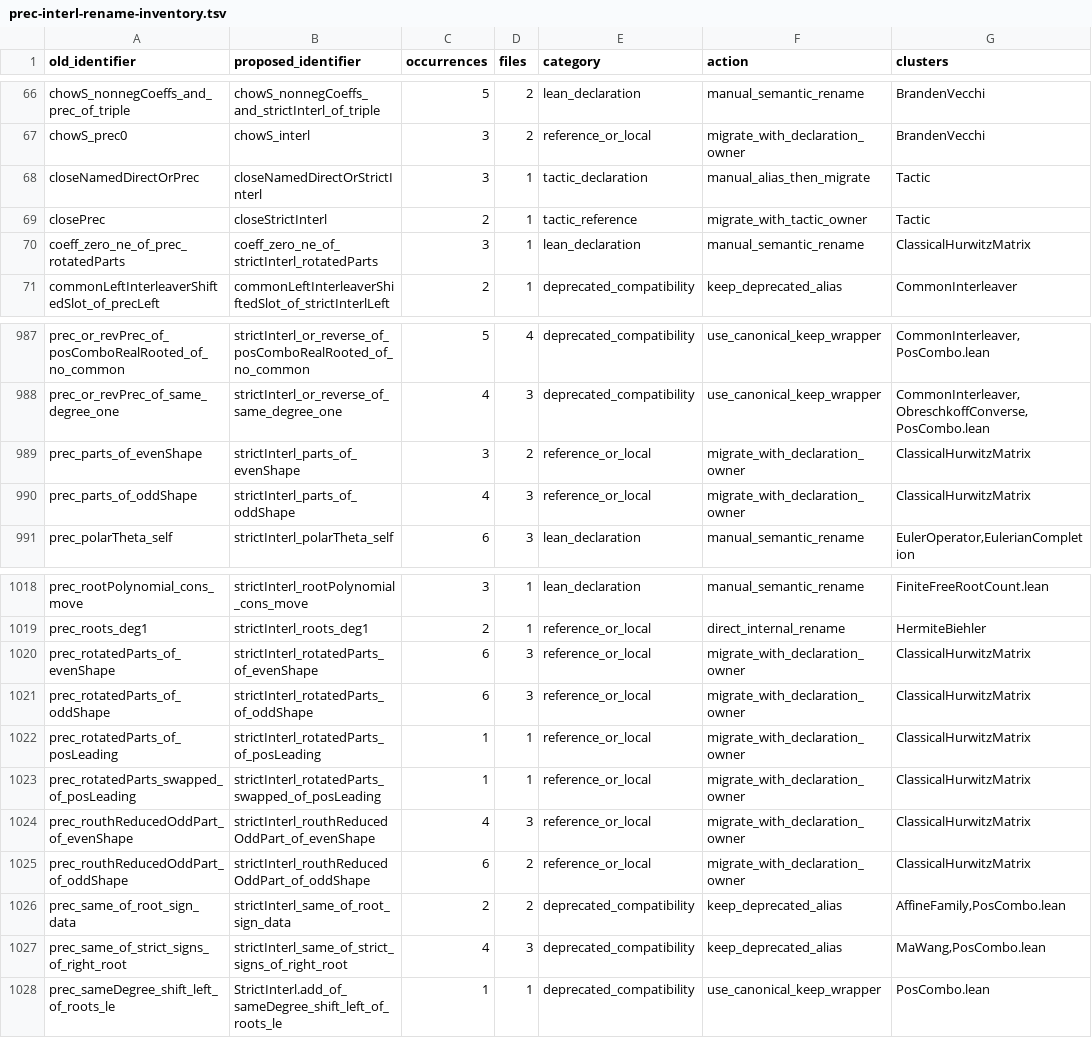
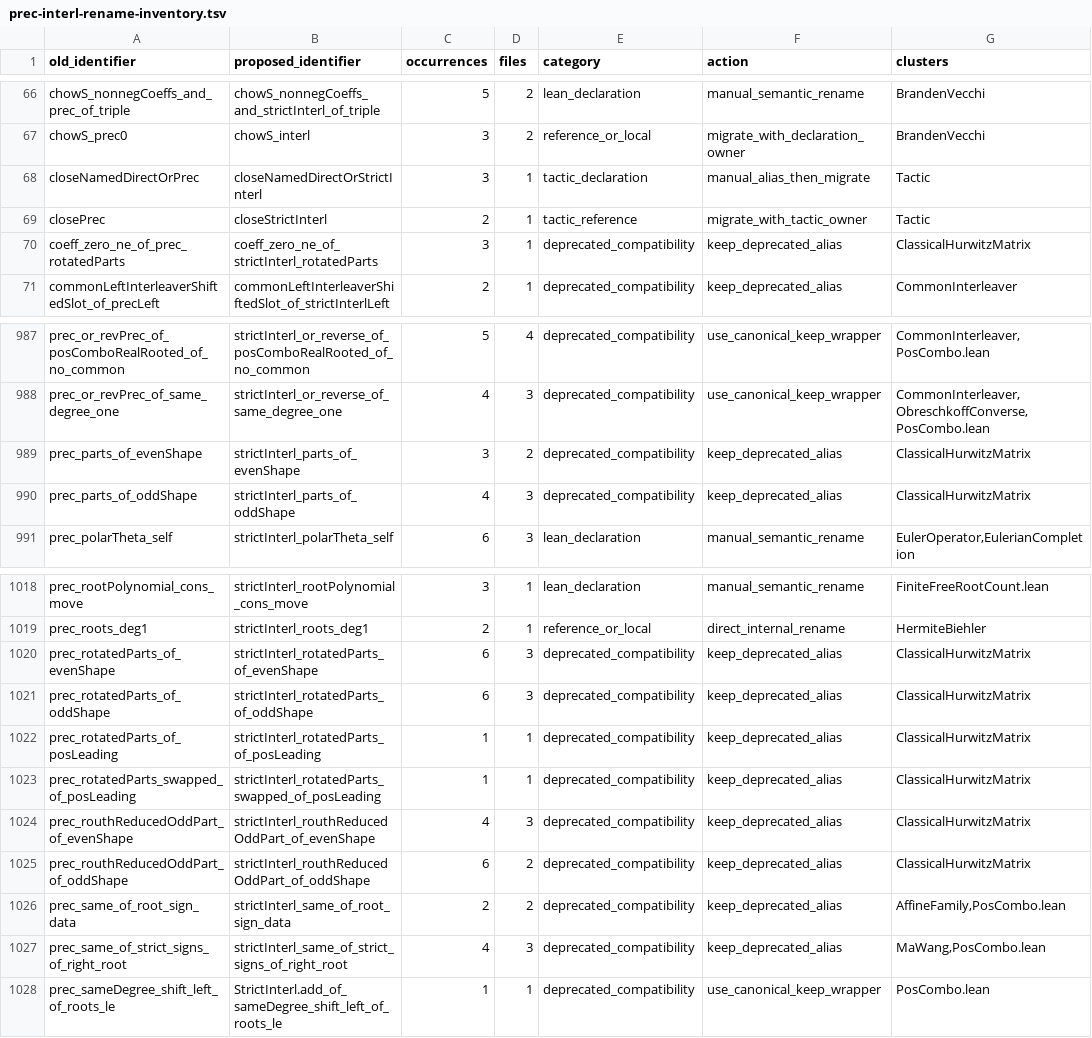
Before and after one commit to PerAlexandersson/RealRooted, a TSV file: suggestions/prec-interl-rename-inventory.tsv, drawn as a sheet; only a part is shown, gaps mark what is left out.

```diff
--- a/suggestions/prec-interl-rename-inventory.tsv
+++ b/suggestions/prec-interl-rename-inventory.tsv
@@ -69,3 +69,3 @@ closeNamedDirectOrPrec	closeNamedDirectOrStrictInterl	3	1	tactic_declaration	man
 closePrec	closeStrictInterl	2	1	tactic_reference	migrate_with_tactic_owner	Tactic
-coeff_zero_ne_of_prec_rotatedParts	coeff_zero_ne_of_strictInterl_rotatedParts	3	1	lean_declaration	manual_semantic_rename	ClassicalHurwitzMatrix
+coeff_zero_ne_of_prec_rotatedParts	coeff_zero_ne_of_strictInterl_rotatedParts	3	1	deprecated_compatibility	keep_deprecated_alias	ClassicalHurwitzMatrix
 commonLeftInterleaverShiftedSlot_of_precLeft	commonLeftInterleaverShiftedSlot_of_strictInterlLeft	2	1	deprecated_compatibility	keep_deprecated_alias	CommonInterleaver
@@ -988,4 +988,4 @@ prec_or_revPrec_of_posComboRealRooted_of_no_common	strictInterl_or_reverse_of_po
 prec_or_revPrec_of_same_degree_one	strictInterl_or_reverse_of_same_degree_one	4	3	deprecated_compatibility	use_canonical_keep_wrapper	CommonInterleaver,ObreschkoffConverse,PosCombo.lean
-prec_parts_of_evenShape	strictInterl_parts_of_evenShape	3	2	reference_or_local	migrate_with_declaration_owner	ClassicalHurwitzMatrix
-prec_parts_of_oddShape	strictInterl_parts_of_oddShape	4	3	reference_or_local	migrate_with_declaration_owner	ClassicalHurwitzMatrix
+prec_parts_of_evenShape	strictInterl_parts_of_evenShape	3	2	deprecated_compatibility	keep_deprecated_alias	ClassicalHurwitzMatrix
+prec_parts_of_oddShape	strictInterl_parts_of_oddShape	4	3	deprecated_compatibility	keep_deprecated_alias	ClassicalHurwitzMatrix
 prec_polarTheta_self	strictInterl_polarTheta_self	6	3	lean_declaration	manual_semantic_rename	EulerOperator,EulerianCompletion
@@ -1019,8 +1019,8 @@ prec_rootPolynomial_cons_move	strictInterl_rootPolynomial_cons_move	3	1	lean_dec
 prec_roots_deg1	strictInterl_roots_deg1	2	1	reference_or_local	direct_internal_rename	HermiteBiehler
-prec_rotatedParts_of_evenShape	strictInterl_rotatedParts_of_evenShape	6	3	reference_or_local	migrate_with_declaration_owner	ClassicalHurwitzMatrix
-prec_rotatedParts_of_oddShape	strictInterl_rotatedParts_of_oddShape	6	3	reference_or_local	migrate_with_declaration_owner	ClassicalHurwitzMatrix
-prec_rotatedParts_of_posLeading	strictInterl_rotatedParts_of_posLeading	1	1	reference_or_local	migrate_with_declaration_owner	ClassicalHurwitzMatrix
-prec_rotatedParts_swapped_of_posLeading	strictInterl_rotatedParts_swapped_of_posLeading	1	1	reference_or_local	migrate_with_declaration_owner	ClassicalHurwitzMatrix
-prec_routhReducedOddPart_of_evenShape	strictInterl_routhReducedOddPart_of_evenShape	4	3	reference_or_local	migrate_with_declaration_owner	ClassicalHurwitzMatrix
-prec_routhReducedOddPart_of_oddShape	strictInterl_routhReducedOddPart_of_oddShape	6	2	reference_or_local	migrate_with_declaration_owner	ClassicalHurwitzMatrix
+prec_rotatedParts_of_evenShape	strictInterl_rotatedParts_of_evenShape	6	3	deprecated_compatibility	keep_deprecated_alias	ClassicalHurwitzMatrix
+prec_rotatedParts_of_oddShape	strictInterl_rotatedParts_of_oddShape	6	3	deprecated_compatibility	keep_deprecated_alias	ClassicalHurwitzMatrix
+prec_rotatedParts_of_posLeading	strictInterl_rotatedParts_of_posLeading	1	1	deprecated_compatibility	keep_deprecated_alias	ClassicalHurwitzMatrix
+prec_rotatedParts_swapped_of_posLeading	strictInterl_rotatedParts_swapped_of_posLeading	1	1	deprecated_compatibility	keep_deprecated_alias	ClassicalHurwitzMatrix
+prec_routhReducedOddPart_of_evenShape	strictInterl_routhReducedOddPart_of_evenShape	4	3	deprecated_compatibility	keep_deprecated_alias	ClassicalHurwitzMatrix
+prec_routhReducedOddPart_of_oddShape	strictInterl_routhReducedOddPart_of_oddShape	6	2	deprecated_compatibility	keep_deprecated_alias	ClassicalHurwitzMatrix
 prec_same_of_root_sign_data	strictInterl_same_of_root_sign_data	2	2	deprecated_compatibility	keep_deprecated_alias	AffineFamily,PosCombo.lean
```
Also changed, not shown: 7 other files.
